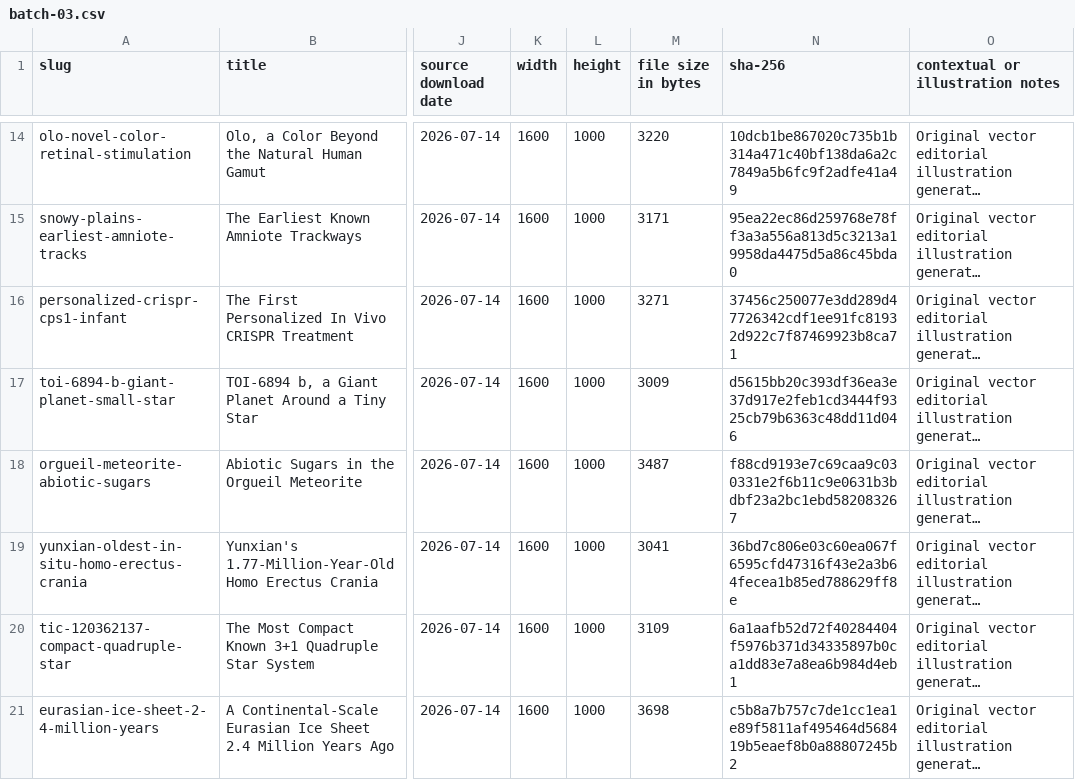
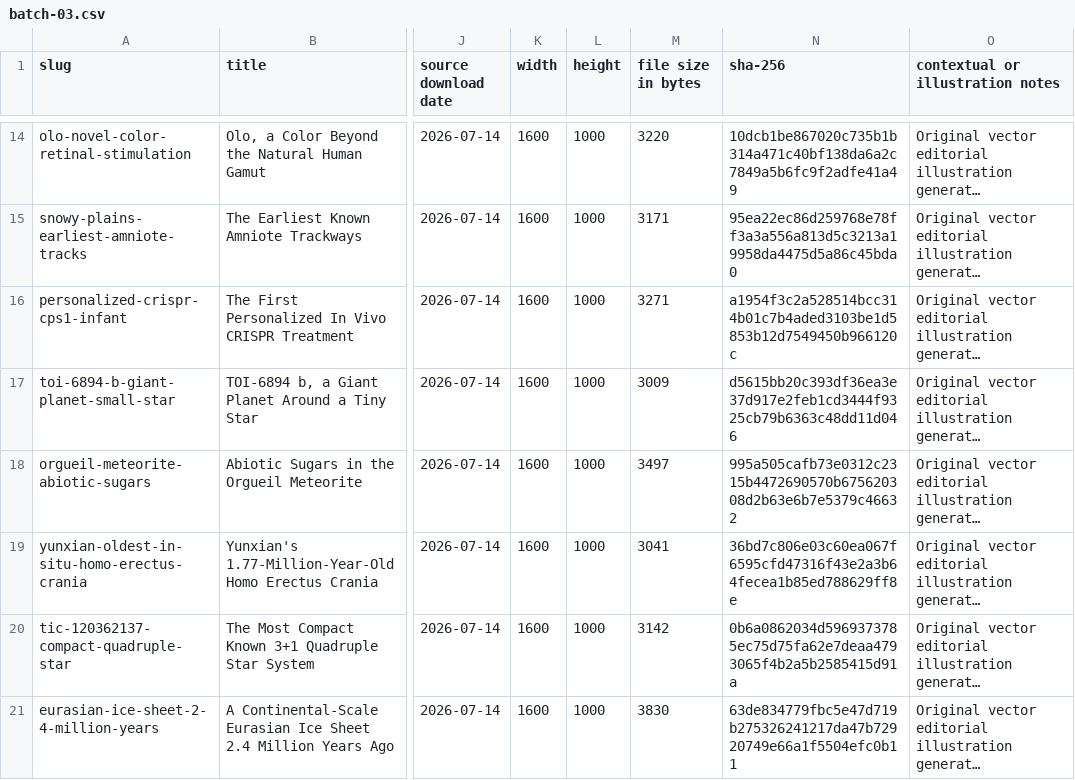
Before and after one commit to StormDoragon/Ocean-dive, a CSV file: docs/discovery-image-rights/batch-03.csv, drawn as a sheet; only a part is shown, gaps mark what is left out; long unchanged cells end in …; the diff names each change by its address in the sheet, - before the commit and + after, or states it on an @@ line.

Commit message:
Correct Batch 03 discovery graphics

```diff
--- a/docs/discovery-image-rights/batch-03.csv
+++ b/docs/discovery-image-rights/batch-03.csv
-N16 (sha-256): 37456c250077e3dd289d47726342cdf1ee91fc81932d922c7f87469923b8ca71
+N16 (sha-256): a1954f3c2a528514bcc314b01c7b4aded3103be1d5853b12d7549450b966120c
-M18 (file size in bytes): 3487
+M18 (file size in bytes): 3497
-N18 (sha-256): f88cd9193e7c69caa9c030331e2f6b11c9e0631b3bdbf23a2bc1ebd582083267
+N18 (sha-256): 995a505cafb73e0312c2315b4472690570b675620308d2b63e6b7e5379c46632
-M20 (file size in bytes): 3109
+M20 (file size in bytes): 3142
-N20 (sha-256): 6a1aafb52d72f40284404f5976b371d34335897b0ca1dd83e7a8ea6b984d4eb1
+N20 (sha-256): 0b6a0862034d5969373785ec75d75fa62e7deaa4793065f4b2a5b2585415d91a
-M21 (file size in bytes): 3698
+M21 (file size in bytes): 3830
-N21 (sha-256): c5b8a7b757c7de1cc1ea1e89f5811af495464d568419b5eaef8b0a88807245b2
+N21 (sha-256): 63de834779fbc5e47d719b275326241217da47b72920749e66a1f5504efc0b11
```
Also changed, not shown: 5 other files.
